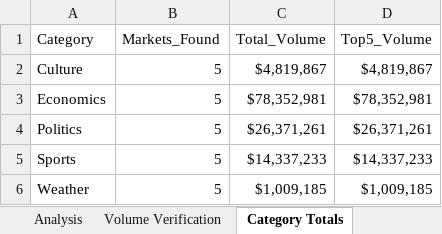
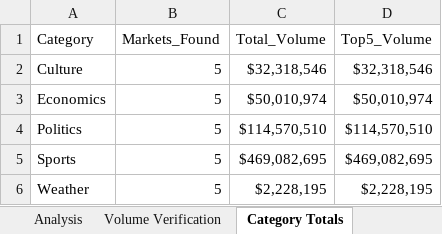
Before and after one commit to scowlfaceq02/afg-scorecard, an Excel workbook: data/final_report.xlsx, sheet Category Totals, drawn as a sheet; values as stored, in another font and other column widths than the file's, no borders; the diff names each change by its address in the sheet, - before the commit and + after, or states it on an @@ line.

```diff
--- a/data/final_report.xlsx (sheet Category Totals)
+++ b/data/final_report.xlsx (sheet Category Totals)
-C2 (Total_Volume): $4,819,867
+C2 (Total_Volume): $32,318,546
-D2 (Top5_Volume): $4,819,867
+D2 (Top5_Volume): $32,318,546
-C3 (Total_Volume): $78,352,981
+C3 (Total_Volume): $50,010,974
-D3 (Top5_Volume): $78,352,981
+D3 (Top5_Volume): $50,010,974
-C4 (Total_Volume): $26,371,261
+C4 (Total_Volume): $114,570,510
-D4 (Top5_Volume): $26,371,261
+D4 (Top5_Volume): $114,570,510
-C5 (Total_Volume): $14,337,233
+C5 (Total_Volume): $469,082,695
-D5 (Top5_Volume): $14,337,233
+D5 (Top5_Volume): $469,082,695
-C6 (Total_Volume): $1,009,185
+C6 (Total_Volume): $2,228,195
-D6 (Top5_Volume): $1,009,185
+D6 (Top5_Volume): $2,228,195
```
Also changed, not shown: sheet Volume Verification, data/raw_markets.xlsx, 7 other files.
